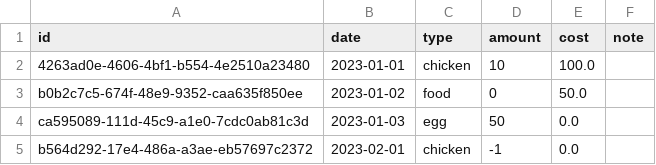
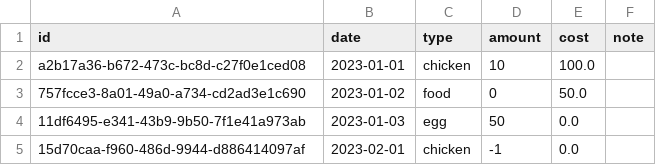
Before and after one commit to electiveDev/huhn, a CSV file: data/data.csv, drawn as a sheet.

```diff
--- a/data/data.csv
+++ b/data/data.csv
@@ -1,5 +1,5 @@
 id,date,type,amount,cost,note
-4263ad0e-4606-4bf1-b554-4e2510a23480,2023-01-01,chicken,10,100.0,
-b0b2c7c5-674f-48e9-9352-caa635f850ee,2023-01-02,food,0,50.0,
-ca595089-111d-45c9-a1e0-7cdc0ab81c3d,2023-01-03,egg,50,0.0,
-b564d292-17e4-486a-a3ae-eb57697c2372,2023-02-01,chicken,-1,0.0,
+a2b17a36-b672-473c-bc8d-c27f0e1ced08,2023-01-01,chicken,10,100.0,
+757fcce3-8a01-49a0-a734-cd2ad3e1c690,2023-01-02,food,0,50.0,
+11df6495-e341-43b9-9b50-7f1e41a973ab,2023-01-03,egg,50,0.0,
+15d70caa-f960-486d-9944-d886414097af,2023-02-01,chicken,-1,0.0,
```
Also changed, not shown: 2 other files.
